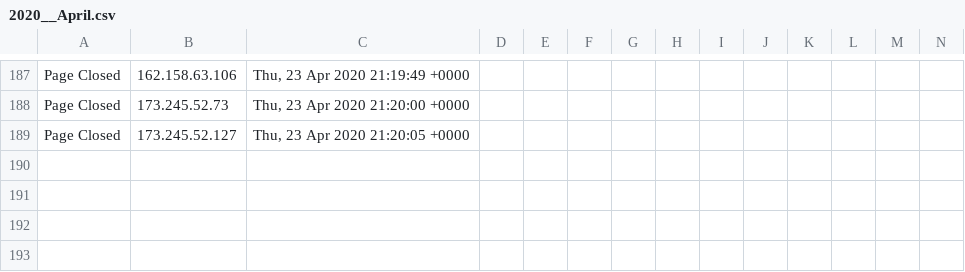
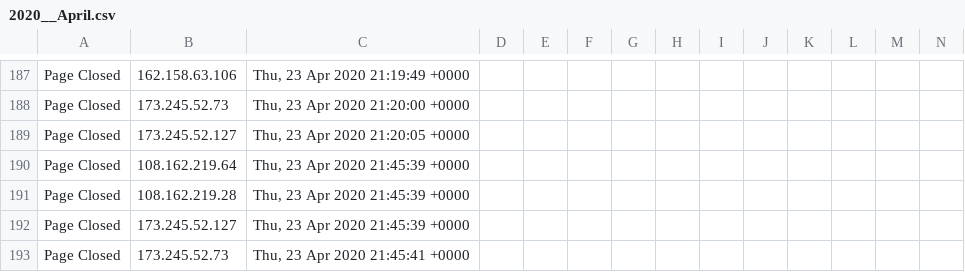
Before and after one commit to runacode/healthock.com2, a CSV file: logs/2020__April.csv, drawn as a sheet; only a part is shown, gaps mark what is left out; rows hold the shown columns only; the diff names each change by its address in the sheet, - before the commit and + after, or states it on an @@ line.

Commit message:
Site Editor Update

```diff
--- a/logs/2020__April.csv
+++ b/logs/2020__April.csv
+row 190: Page Closed | 108.162.219.64 | Thu, 23 Apr 2020 21:45:39 +0000
+row 191: Page Closed | 108.162.219.28 | Thu, 23 Apr 2020 21:45:39 +0000
+row 192: Page Closed | 173.245.52.127 | Thu, 23 Apr 2020 21:45:39 +0000
+row 193: Page Closed | 173.245.52.73 | Thu, 23 Apr 2020 21:45:41 +0000
```
